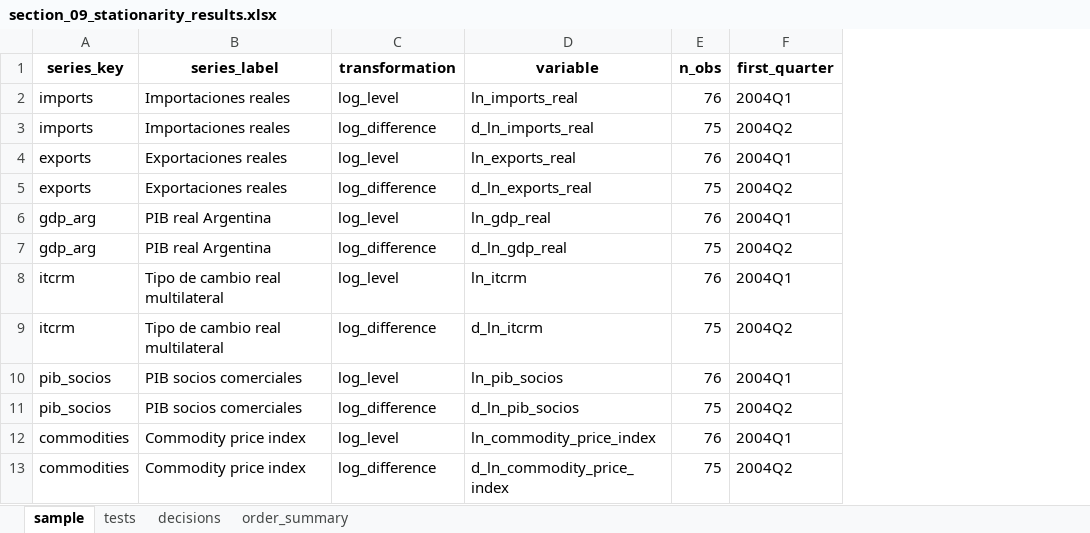
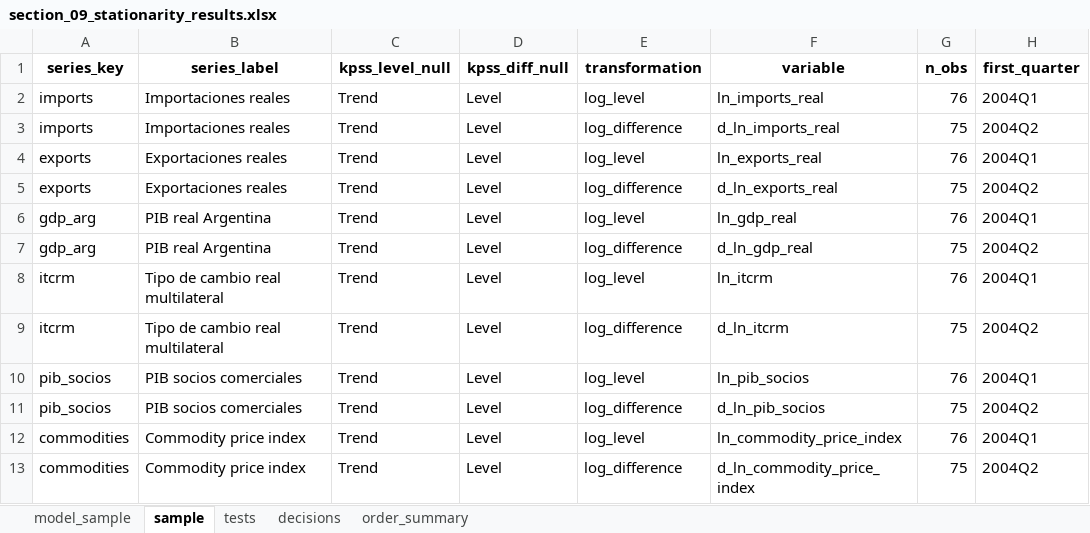
Before and after one commit to delgadiljulian/applied-time-series-econometrics, an Excel workbook: trade-elasticities-cointegration/outputs/section_09_stationarity_results.xlsx, sheet sample, drawn as a sheet; only a part is shown; values as stored, in another font and other column widths than the file's, no borders; the diff names each change by its address in the sheet, - before the commit and + after, or states it on an @@ line.

```diff
--- a/trade-elasticities-cointegration/outputs/section_09_stationarity_results.xlsx (sheet sample)
+++ b/trade-elasticities-cointegration/outputs/section_09_stationarity_results.xlsx (sheet sample)
+sheet tab: model_sample
+column C (kpss_level_null), rows 2-13: all Trend
+column D (kpss_diff_null), rows 2-13: all Level
```
Also changed, not shown: sheet decisions, sheet order_summary, sheet tests, trade-elasticities-cointegration/outputs/section_10_cointegration_results.xlsx, 22 other files.
